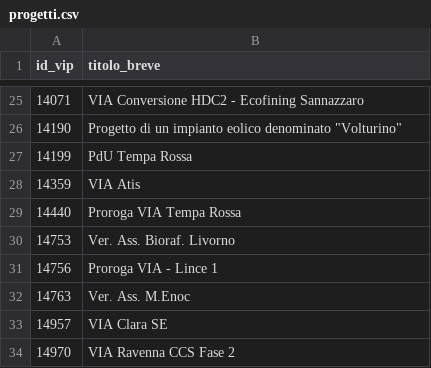
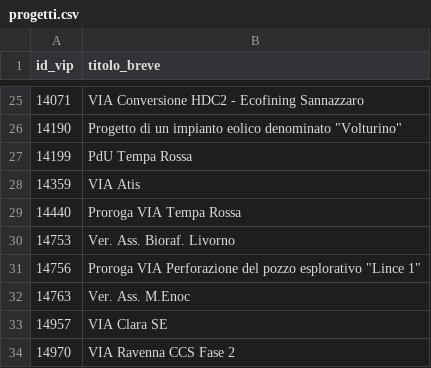
Before and after one commit to enricomattei118-boop/Monitoraggioprogetti, a CSV file: progetti.csv, drawn as a sheet; only a part is shown, gaps mark what is left out.

Commit message:
Update project names in progetti.csv

```diff
--- a/progetti.csv
+++ b/progetti.csv
@@ -30,3 +30,3 @@ id_vip,titolo_breve
 14753,Ver. Ass. Bioraf. Livorno
-14756,Proroga VIA - Lince 1
+14756,"Proroga VIA Perforazione del pozzo esplorativo ""Lince 1"""
 14763,Ver. Ass. M.Enoc
```
